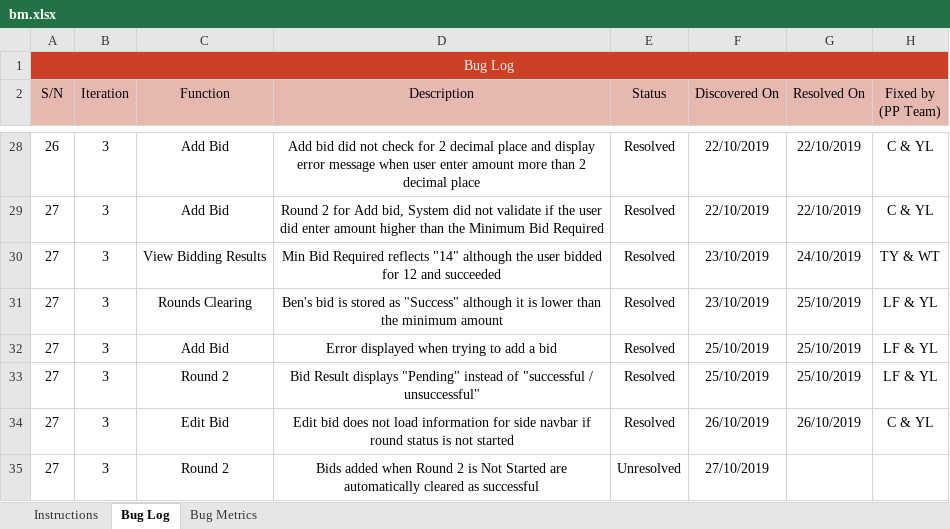
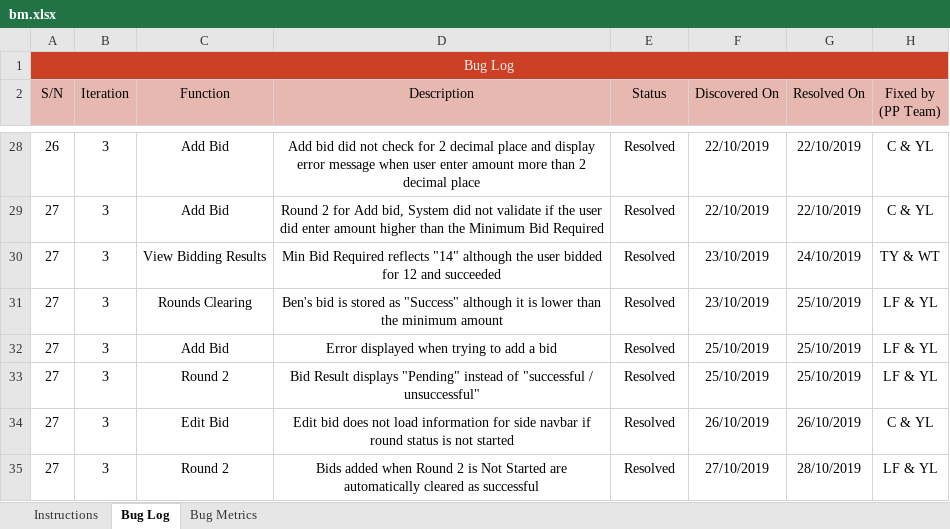
Before and after one commit to lifuhuang97/course-bidding-system, an Excel workbook: metrics/bm.xlsx, sheet Bug Log, drawn as a sheet; only a part is shown, gaps mark what is left out; values as stored, in another font and other column widths than the file's, no borders; conditional formats not drawn; the diff names each change by its address in the sheet, - before the commit and + after, or states it on an @@ line.

```diff
--- a/metrics/bm.xlsx (sheet Bug Log)
+++ b/metrics/bm.xlsx (sheet Bug Log)
-E35 (Status): Unresolved
+E35 (Status): Resolved
-G35 (Resolved On): (empty)
+G35 (Resolved On): 28/10/2019
-H35 (Fixed by (PP Team)): (empty)
+H35 (Fixed by (PP Team)): LF & YL
```
Also changed, not shown: testing/testcases.xlsx.
